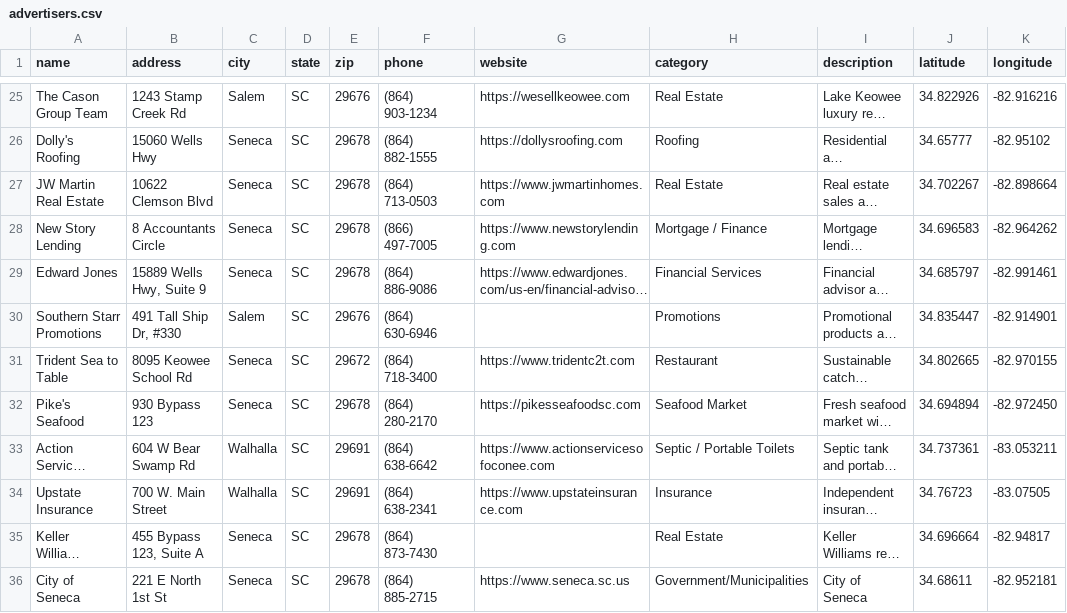
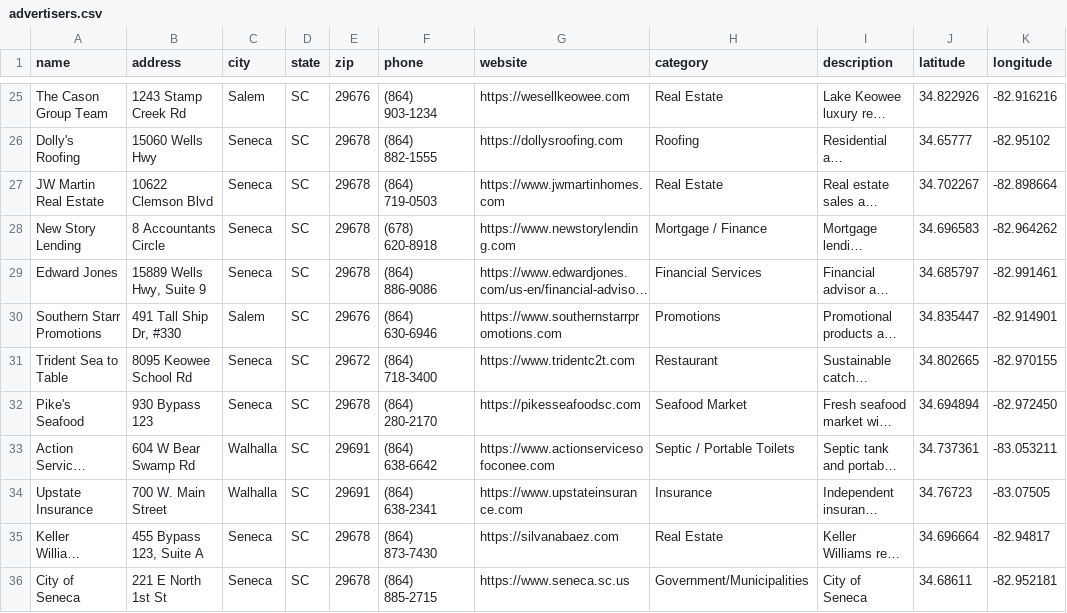
Before and after one commit to rdolphin10/oconeechambersc.dolphmap.com, a CSV file: data/advertisers.csv, drawn as a sheet; only a part is shown, gaps mark what is left out; long unchanged cells end in …; the diff covers the shown part only; the diff names each change by its address in the sheet, - before the commit and + after, or states it on an @@ line.

```diff
--- a/data/advertisers.csv
+++ b/data/advertisers.csv
-F27 (phone): (864) 713-0503
+F27 (phone): (864) 719-0503
-F28 (phone): (866) 497-7005
+F28 (phone): (678) 620-8918
-G30 (website): (empty)
+G30 (website): https://www.southernstarrpromotions.com
-G35 (website): (empty)
+G35 (website): https://silvanabaez.com
```
Also changed, not shown: 1 added row and 11 edited cells elsewhere in this file, 1 other file.
